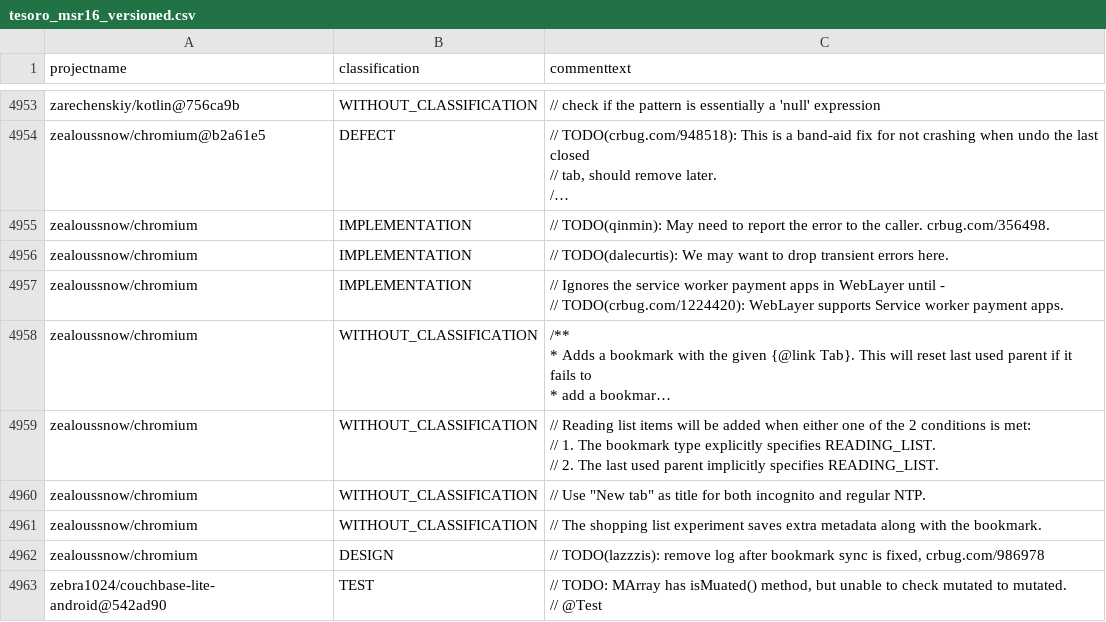
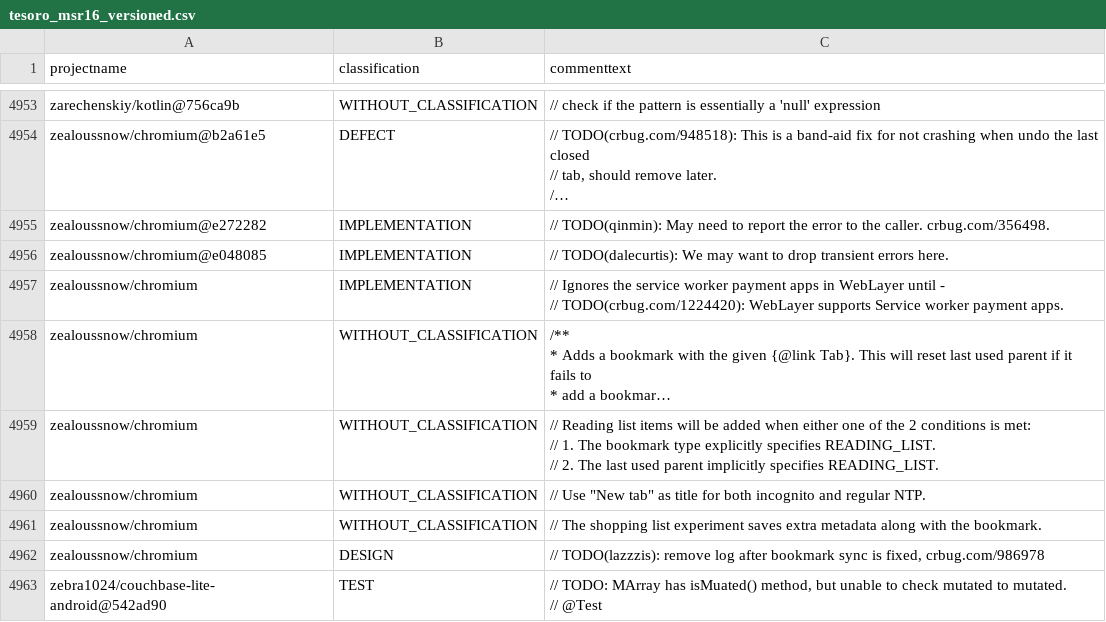
Before and after one commit to ytetsuwo/TesoroSATD, a CSV file: out/tesoro_msr16_versioned.csv, drawn as a sheet; only a part is shown, gaps mark what is left out; long unchanged cells end in …; the diff names each change by its address in the sheet, - before the commit and + after, or states it on an @@ line.

Commit message:
Chromium の部分取得で 16761/16764 の commit を特定 (コメント 4960/4981)

```diff
--- a/out/tesoro_msr16_versioned.csv
+++ b/out/tesoro_msr16_versioned.csv
-A4955 (projectname): zealoussnow/chromium
+A4955 (projectname): zealoussnow/chromium@e272282
-A4956 (projectname): zealoussnow/chromium
+A4956 (projectname): zealoussnow/chromium@e048085
```
Also changed, not shown: 6 other files.
